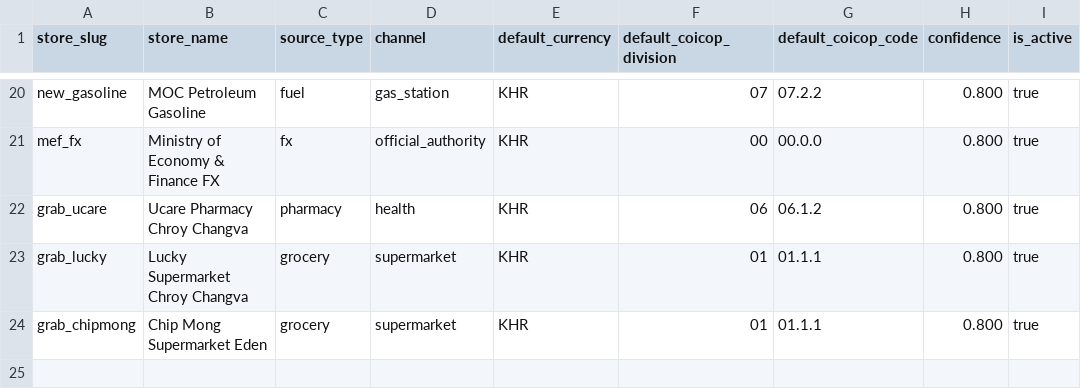
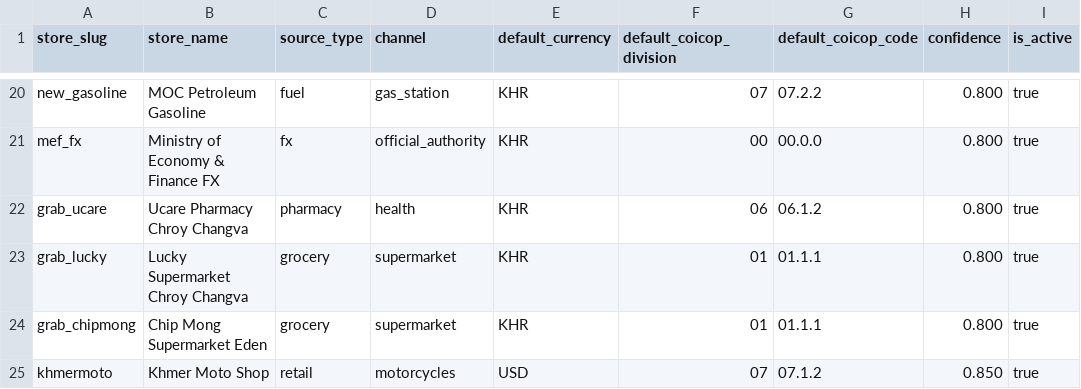
Before and after one commit to Korngmeng-Taing/Cambodia-cpi-pipeline, a CSV file: dbt/seeds/coicop_store_defaults.csv, drawn as a sheet; only a part is shown, gaps mark what is left out; the diff names each change by its address in the sheet, - before the commit and + after, or states it on an @@ line.

Commit message:
feat(scrapers): add Khmer Moto Shop scraper to cover motorcycles (COICOP 07.1.2) and accessories

```diff
--- a/dbt/seeds/coicop_store_defaults.csv
+++ b/dbt/seeds/coicop_store_defaults.csv
+row 25: khmermoto | Khmer Moto Shop | retail | motorcycles | USD | 07 | 07.1.2 | 0.850 | true
```
Also changed, not shown: 3 other files.
